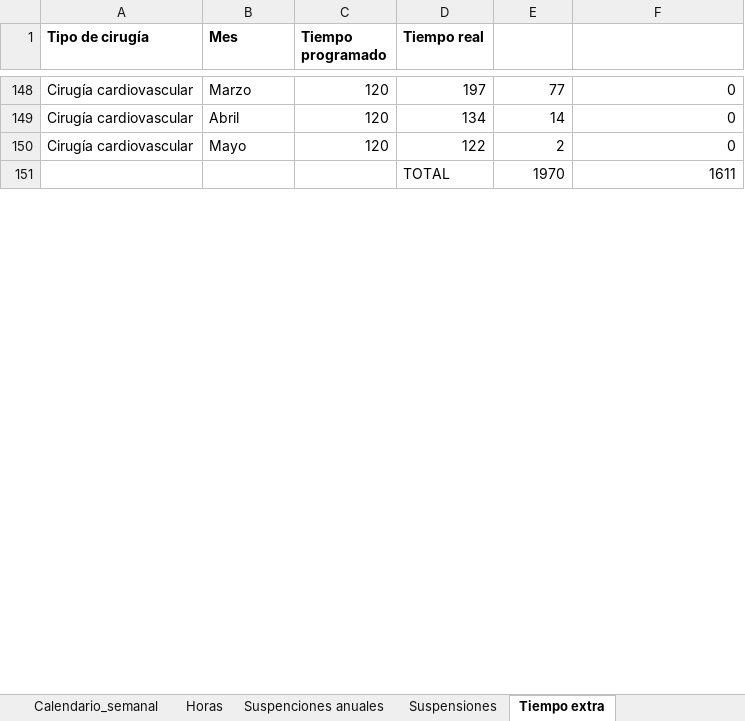
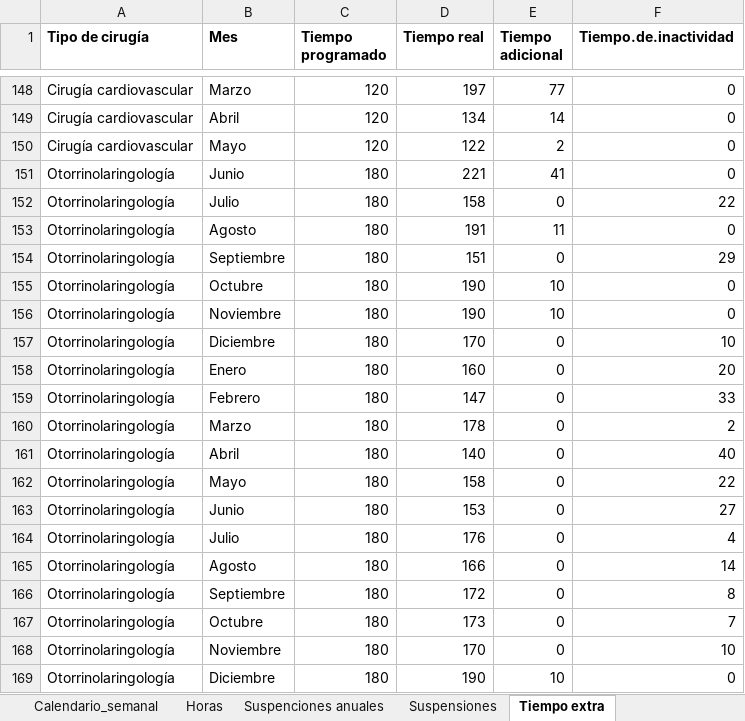
Before and after one commit to jfvenegasg/app_health_r_medicine, an Excel workbook: app_salud/app/logic/data/set_de_datos_1.xlsx, sheet Tiempo extra, drawn as a sheet; only a part is shown, gaps mark what is left out; values as stored, in another font and other column widths than the file's, no borders; removed rows and columns are numbered as before the commit, all else as after; the diff covers the shown part only; the diff names each change by its address in the sheet, - before the commit and + after, or states it on an @@ line.

```diff
--- a/app_salud/app/logic/data/set_de_datos_1.xlsx (sheet Tiempo extra)
+++ b/app_salud/app/logic/data/set_de_datos_1.xlsx (sheet Tiempo extra)
-E1: (empty)
+E1: Tiempo adicional
-F1: (empty)
+F1: Tiempo.de.inactividad
-row 151:  |  |  | TOTAL | 1970 | 1611
+row 151: Otorrinolaringología | Junio | 180 | 221 | 41 | 0
+row 152: Otorrinolaringología | Julio | 180 | 158 | 0 | 22
+row 153: Otorrinolaringología | Agosto | 180 | 191 | 11 | 0
+row 154: Otorrinolaringología | Septiembre | 180 | 151 | 0 | 29
+row 155: Otorrinolaringología | Octubre | 180 | 190 | 10 | 0
+row 156: Otorrinolaringología | Noviembre | 180 | 190 | 10 | 0
+row 157: Otorrinolaringología | Diciembre | 180 | 170 | 0 | 10
+row 158: Otorrinolaringología | Enero | 180 | 160 | 0 | 20
+row 159: Otorrinolaringología | Febrero | 180 | 147 | 0 | 33
+row 160: Otorrinolaringología | Marzo | 180 | 178 | 0 | 2
+row 161: Otorrinolaringología | Abril | 180 | 140 | 0 | 40
+row 162: Otorrinolaringología | Mayo | 180 | 158 | 0 | 22
+row 163: Otorrinolaringología | Junio | 180 | 153 | 0 | 27
+row 164: Otorrinolaringología | Julio | 180 | 176 | 0 | 4
+row 165: Otorrinolaringología | Agosto | 180 | 166 | 0 | 14
+row 166: Otorrinolaringología | Septiembre | 180 | 172 | 0 | 8
+row 167: Otorrinolaringología | Octubre | 180 | 173 | 0 | 7
+row 168: Otorrinolaringología | Noviembre | 180 | 170 | 0 | 10
+row 169: Otorrinolaringología | Diciembre | 180 | 190 | 10 | 0
```
Also changed, not shown: 96 added rows and 12 removed rows elsewhere in this sheet, formulas that keep their value, 3 other files.
